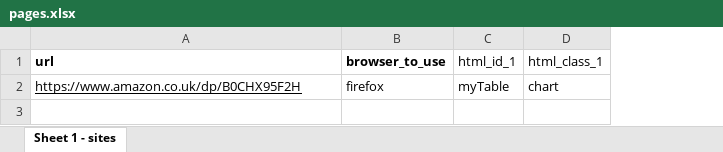
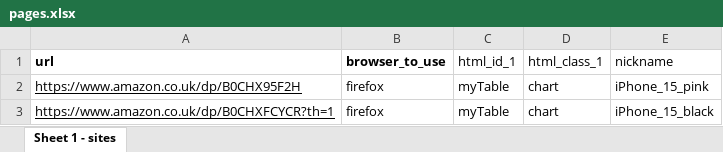
Before and after one commit to York13Pud/data-analytics-portfolio, an Excel workbook: web-scraping/sites/amazon_co_uk/pages.xlsx, sheet Sheet 1 - sites, drawn as a sheet; values as stored, in another font and other column widths than the file's, no borders; the diff names each change by its address in the sheet, - before the commit and + after, or states it on an @@ line.

Commit message:
Added additional pages

```diff
--- a/web-scraping/sites/amazon_co_uk/pages.xlsx (sheet Sheet 1 - sites)
+++ b/web-scraping/sites/amazon_co_uk/pages.xlsx (sheet Sheet 1 - sites)
+column E (nickname), row 2: iPhone_15_pink
+row 3: https://www.amazon.co.uk/dp/B0CHXFCYCR?th=1 | firefox | myTable | chart | iPhone_15_black
```
